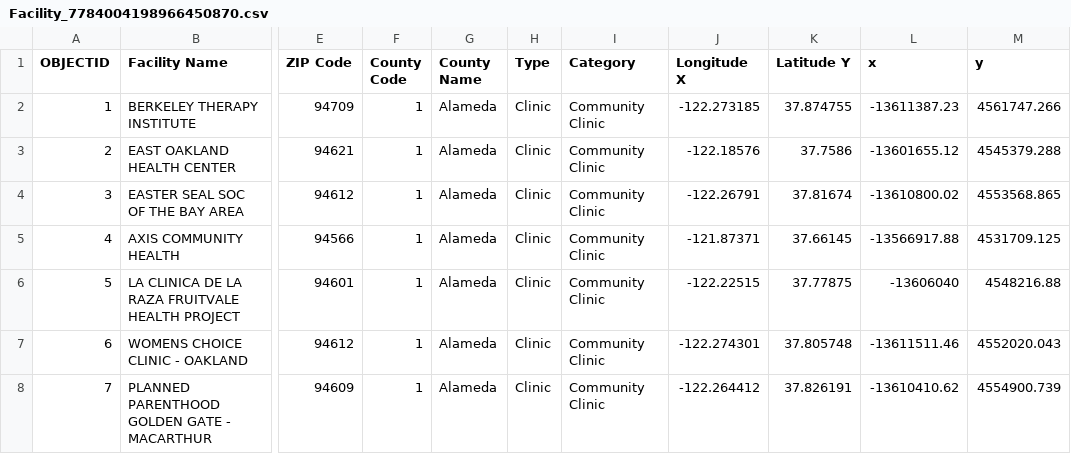
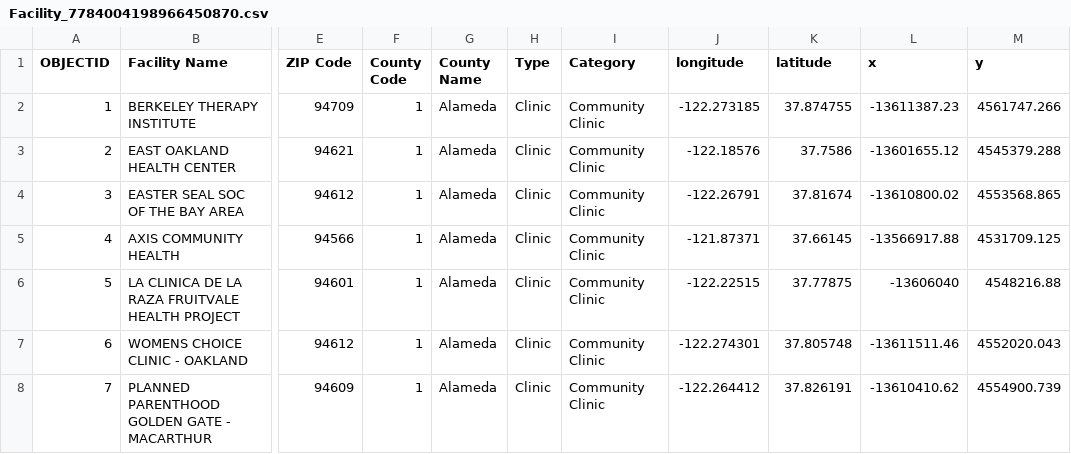
Before and after one commit to jianghan0v0/CASA006-coursework, a CSV file: dataset/Facility_7784004198966450870.csv, drawn as a sheet; only a part is shown, gaps mark what is left out; the diff names each change by its address in the sheet, - before the commit and + after, or states it on an @@ line.

Commit message:
Update Facility_7784004198966450870.csv

```diff
--- a/dataset/Facility_7784004198966450870.csv
+++ b/dataset/Facility_7784004198966450870.csv
-J1: Longitude X
+J1: longitude
-K1: Latitude Y
+K1: latitude
```
